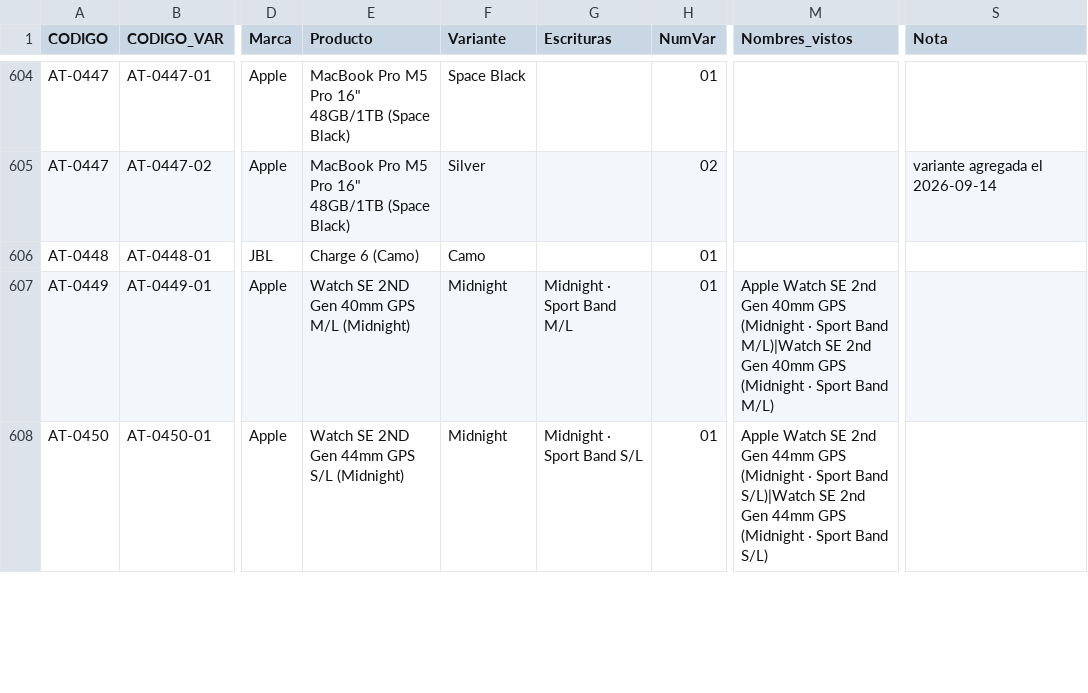
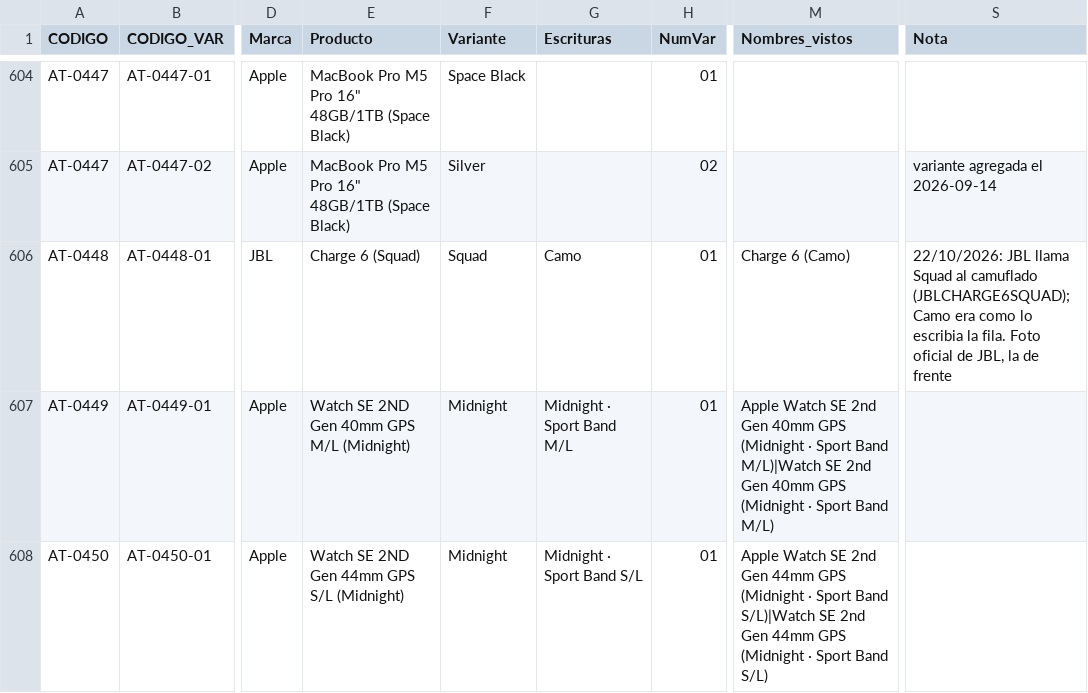
Before and after one commit to Advance33/catalogo-advance, a CSV file: herramientas/catalogo-maestro.csv, drawn as a sheet; only a part is shown, gaps mark what is left out; the diff names each change by its address in the sheet, - before the commit and + after, or states it on an @@ line.

```diff
--- a/herramientas/catalogo-maestro.csv
+++ b/herramientas/catalogo-maestro.csv
-E606 (Producto): Charge 6 (Camo)
+E606 (Producto): Charge 6 (Squad)
-F606 (Variante): Camo
+F606 (Variante): Squad
-G606 (Escrituras): (empty)
+G606 (Escrituras): Camo
-M606 (Nombres_vistos): (empty)
+M606 (Nombres_vistos): Charge 6 (Camo)
-S606 (Nota): (empty)
+S606 (Nota): 22/10/2026: JBL llama Squad al camuflado (JBLCHARGE6SQUAD); Camo era como lo escribia la fila. Foto oficial de JBL, la de frente
```
Also changed, not shown: 10 other files.
